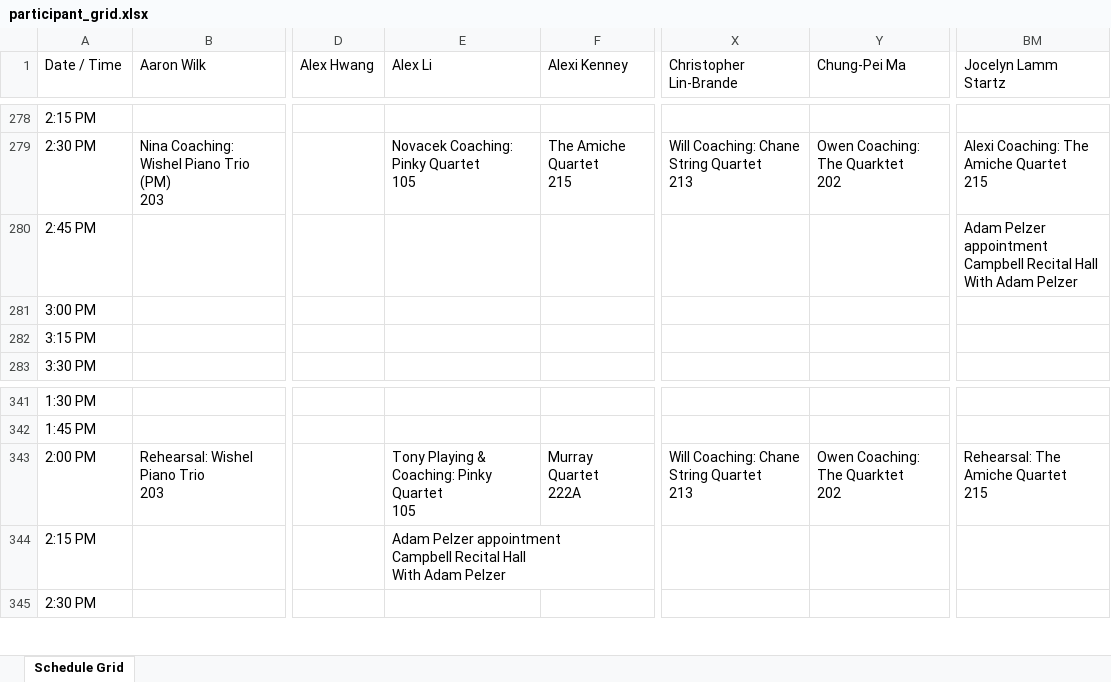
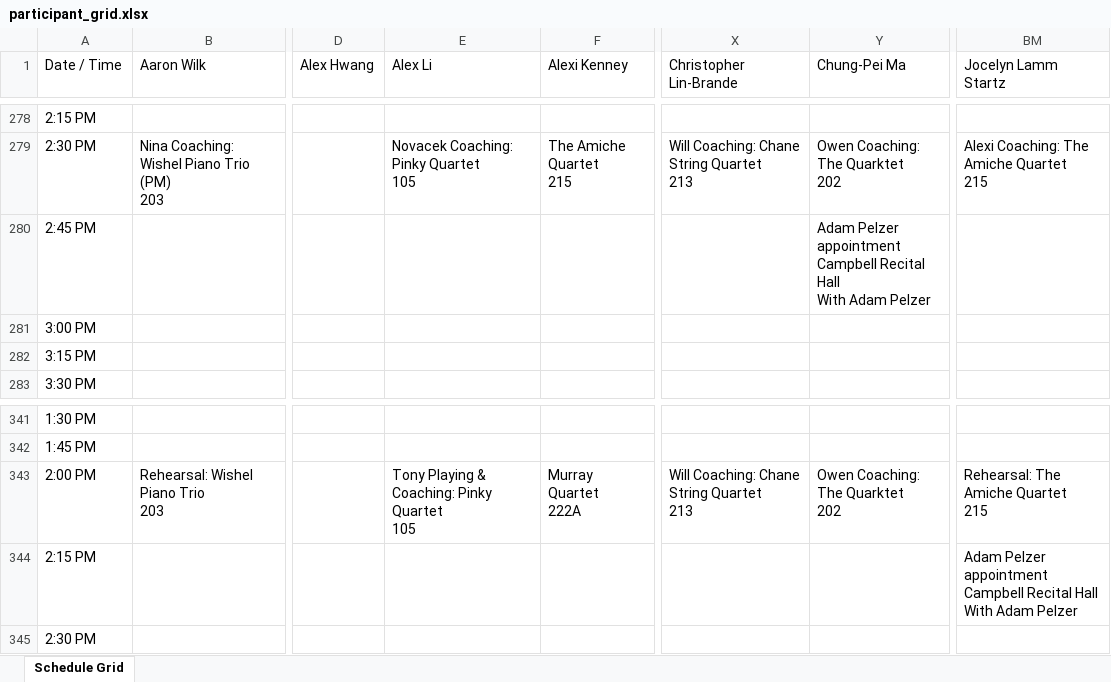
Before and after one commit to kongtomorrow/SLSQPersonalCalendarsPublished, an Excel workbook: calendars/participant_grid.xlsx, sheet Schedule Grid, drawn as a sheet; only a part is shown, gaps mark what is left out; values as stored, in another font and other column widths than the file's, no cell formats; ↵ is a line break in a cell; the diff names each change by its address in the sheet, - before the commit and + after, or states it on an @@ line.

```diff
--- a/calendars/participant_grid.xlsx (sheet Schedule Grid)
+++ b/calendars/participant_grid.xlsx (sheet Schedule Grid)
-Y280 (Chung-Pei Ma): (empty)
+Y280 (Chung-Pei Ma): Adam Pelzer appointment ↵ Campbell Recital Hall ↵ With Adam Pelzer
-BM280 (Jocelyn Lamm Startz): Adam Pelzer appointment ↵ Campbell Recital Hall ↵ With Adam Pelzer
+BM280 (Jocelyn Lamm Startz): (empty)
-E344 (Alex Li): Adam Pelzer appointment ↵ Campbell Recital Hall ↵ With Adam Pelzer
+E344 (Alex Li): (empty)
-BM344 (Jocelyn Lamm Startz): (empty)
+BM344 (Jocelyn Lamm Startz): Adam Pelzer appointment ↵ Campbell Recital Hall ↵ With Adam Pelzer
```
Also changed, not shown: cell formats, 49 other files.
